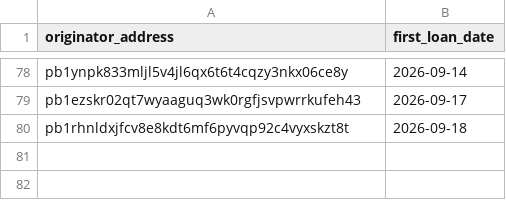
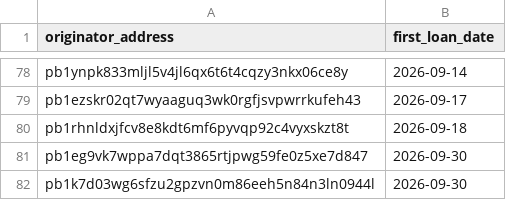
Before and after one commit to iehuanchong/Provenance-Scraper, a CSV file: exports/originator_first_loan.csv, drawn as a sheet; only a part is shown, gaps mark what is left out.

```diff
--- a/exports/originator_first_loan.csv
+++ b/exports/originator_first_loan.csv
@@ -80 +80,3 @@ pb1ezskr02qt7wyaaguq3wk0rgfjsvpwrrkufeh43,2026-09-17
 pb1rhnldxjfcv8e8kdt6mf6pyvqp92c4vyxskzt8t,2026-09-18
+pb1eg9vk7wppa7dqt3865rtjpwg59fe0z5xe7d847,2026-09-30
+pb1k7d03wg6sfzu2gpzvn0m86eeh5n84n3ln0944l,2026-09-30
```
Also changed, not shown: exports/funding_channels.csv, exports/originator_daily_summary.csv, 7 other files.
